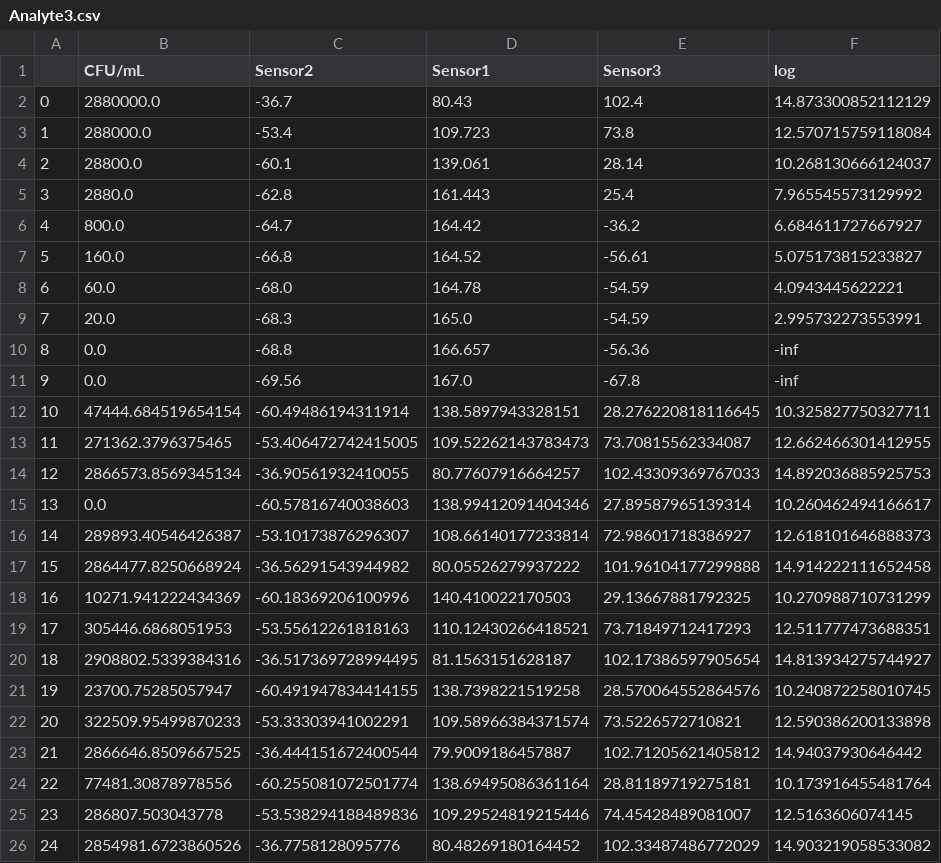
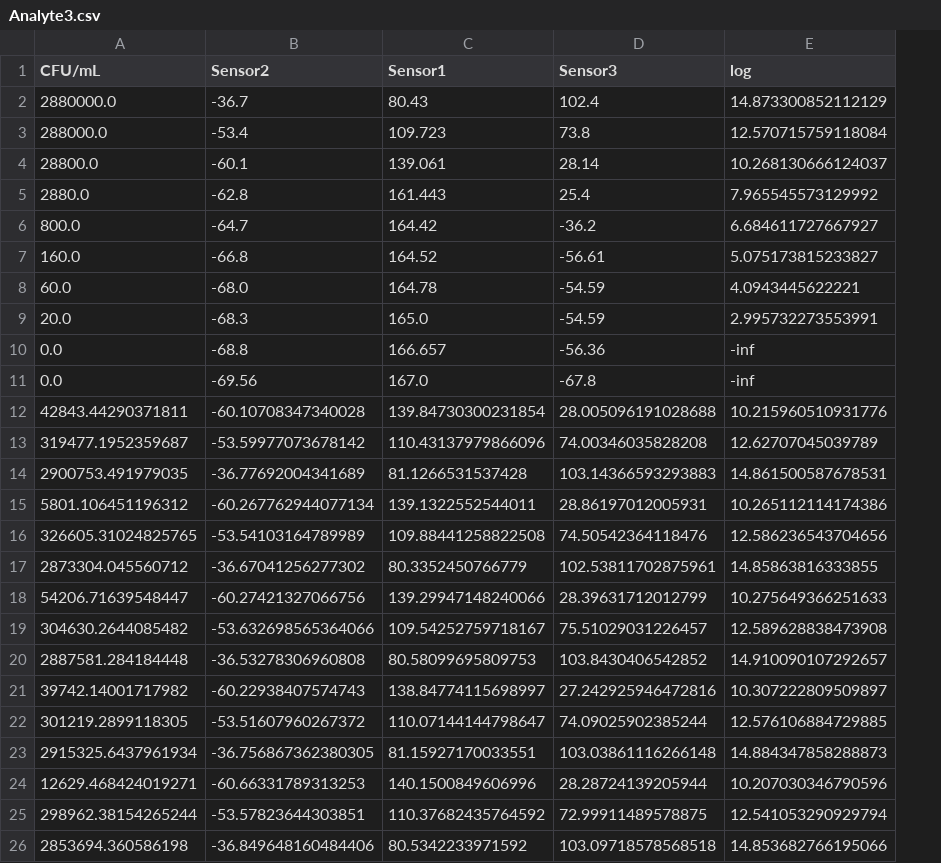
Before and after one commit to SohamD34/BTP, a CSV file: data/Analyte3.csv, drawn as a sheet; removed rows and columns are numbered as before the commit, all else as after; the diff names each change by its address in the sheet, - before the commit and + after, or states it on an @@ line.

```diff
--- a/data/Analyte3.csv
+++ b/data/Analyte3.csv
-column A, rows 2-11: 0 | 1 | 2 | 3 | 4 | 5 | 6 | 7 | 8 | 9
-row 12: 10 | 47444.684519654154 | -60.49486194311914 | 138.5897943328151 | 28.276220818116645 | 10.325827750327711
-row 13: 11 | 271362.3796375465 | -53.406472742415005 | 109.52262143783473 | 73.70815562334087 | 12.662466301412955
-row 14: 12 | 2866573.8569345134 | -36.90561932410055 | 80.77607916664257 | 102.43309369767033 | 14.892036885925753
-row 15: 13 | 0.0 | -60.57816740038603 | 138.99412091404346 | 27.89587965139314 | 10.260462494166617
-row 16: 14 | 289893.40546426387 | -53.10173876296307 | 108.66140177233814 | 72.98601718386927 | 12.618101646888373
-row 17: 15 | 2864477.8250668924 | -36.56291543944982 | 80.05526279937222 | 101.96104177299888 | 14.914222111652458
-row 18: 16 | 10271.941222434369 | -60.18369206100996 | 140.410022170503 | 29.13667881792325 | 10.270988710731299
-row 19: 17 | 305446.6868051953 | -53.55612261818163 | 110.12430266418521 | 73.71849712417293 | 12.511777473688351
-row 20: 18 | 2908802.5339384316 | -36.517369728994495 | 81.1563151628187 | 102.17386597905654 | 14.813934275744927
-row 21: 19 | 23700.75285057947 | -60.491947834414155 | 138.7398221519258 | 28.570064552864576 | 10.240872258010745
-row 22: 20 | 322509.95499870233 | -53.33303941002291 | 109.58966384371574 | 73.5226572710821 | 12.590386200133898
-row 23: 21 | 2866646.8509667525 | -36.444151672400544 | 79.9009186457887 | 102.71205621405812 | 14.94037930646442
-row 24: 22 | 77481.30878978556 | -60.255081072501774 | 138.69495086361164 | 28.81189719275181 | 10.173916455481764
-row 25: 23 | 286807.503043778 | -53.538294188489836 | 109.29524819215446 | 74.45428489081007 | 12.5163606074145
-row 26: 24 | 2854981.6723860526 | -36.7758128095776 | 80.48269180164452 | 102.33487486772029 | 14.903219058533082
+row 12: 42843.44290371811 | -60.10708347340028 | 139.84730300231854 | 28.005096191028688 | 10.215960510931776
+row 13: 319477.1952359687 | -53.59977073678142 | 110.43137979866096 | 74.00346035828208 | 12.62707045039789
+row 14: 2900753.491979035 | -36.77692004341689 | 81.1266531537428 | 103.14366593293883 | 14.861500587678531
+row 15: 5801.106451196312 | -60.267762944077134 | 139.1322552544011 | 28.86197012005931 | 10.265112114174386
+row 16: 326605.31024825765 | -53.54103164789989 | 109.88441258822508 | 74.50542364118476 | 12.586236543704656
+row 17: 2873304.045560712 | -36.67041256277302 | 80.3352450766779 | 102.53811702875961 | 14.85863816333855
+row 18: 54206.71639548447 | -60.27421327066756 | 139.29947148240066 | 28.39631712012799 | 10.275649366251633
+row 19: 304630.2644085482 | -53.632698565364066 | 109.54252759718167 | 75.51029031226457 | 12.589628838473908
+row 20: 2887581.284184448 | -36.53278306960808 | 80.58099695809753 | 103.8430406542852 | 14.910090107292657
+row 21: 39742.14001717982 | -60.22938407574743 | 138.84774115698997 | 27.242925946472816 | 10.307222809509897
+row 22: 301219.2899118305 | -53.51607960267372 | 110.07144144798647 | 74.09025902385244 | 12.576106884729885
+row 23: 2915325.6437961934 | -36.756867362380305 | 81.15927170033551 | 103.03861116266148 | 14.884347858288873
+row 24: 12629.468424019271 | -60.66331789313253 | 140.1500849606996 | 28.28724139205944 | 10.207030346790596
+row 25: 298962.38154265244 | -53.57823644303851 | 110.37682435764592 | 72.99911489578875 | 12.541053290929794
+row 26: 2853694.360586198 | -36.849648160484406 | 80.5342233971592 | 103.09718578568518 | 14.853682766195066
```
Also changed, not shown: data/Analyte1.csv, data/Analyte2.csv, 1 other file.
